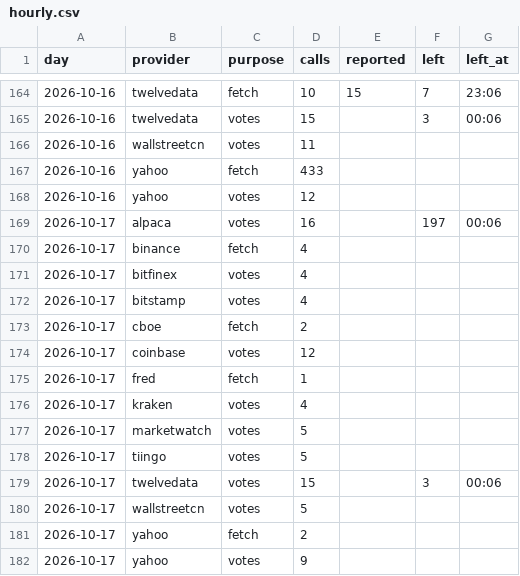
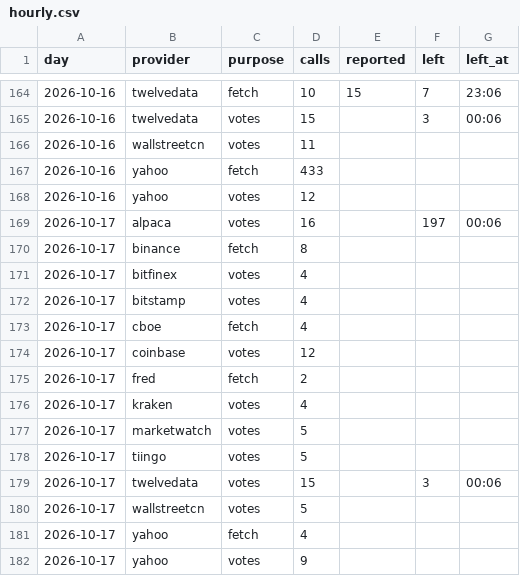
Before and after one commit to conjuror123/Market-alert-old, a CSV file: data/jump/usage/hourly.csv, drawn as a sheet; only a part is shown, gaps mark what is left out.

```diff
--- a/data/jump/usage/hourly.csv
+++ b/data/jump/usage/hourly.csv
@@ -169,8 +169,8 @@ day,provider,purpose,calls,reported,left,left_at
 2026-10-17,alpaca,votes,16,,197,00:06
-2026-10-17,binance,fetch,4,,,
+2026-10-17,binance,fetch,8,,,
 2026-10-17,bitfinex,votes,4,,,
 2026-10-17,bitstamp,votes,4,,,
-2026-10-17,cboe,fetch,2,,,
+2026-10-17,cboe,fetch,4,,,
 2026-10-17,coinbase,votes,12,,,
-2026-10-17,fred,fetch,1,,,
+2026-10-17,fred,fetch,2,,,
 2026-10-17,kraken,votes,4,,,
@@ -180,3 +180,3 @@ day,provider,purpose,calls,reported,left,left_at
 2026-10-17,wallstreetcn,votes,5,,,
-2026-10-17,yahoo,fetch,2,,,
+2026-10-17,yahoo,fetch,4,,,
 2026-10-17,yahoo,votes,9,,,
```
Also changed, not shown: 1 other file.
